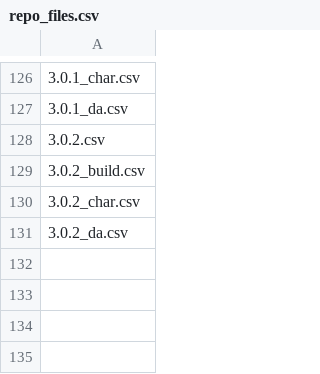
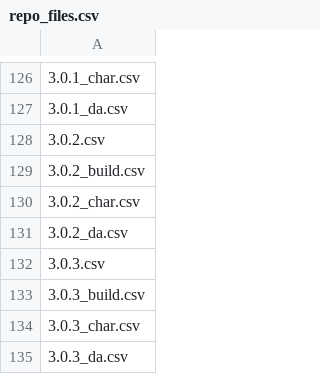
Before and after one commit to LvlUrArti/ShiyuStats, a CSV file: data/repo_files.csv, drawn as a sheet; only a part is shown, gaps mark what is left out; the diff names each change by its address in the sheet, - before the commit and + after, or states it on an @@ line.

```diff
--- a/data/repo_files.csv
+++ b/data/repo_files.csv
+row 132: 3.0.3.csv
+row 133: 3.0.3_build.csv
+row 134: 3.0.3_char.csv
+row 135: 3.0.3_da.csv
```
Also changed, not shown: 6 other files.
